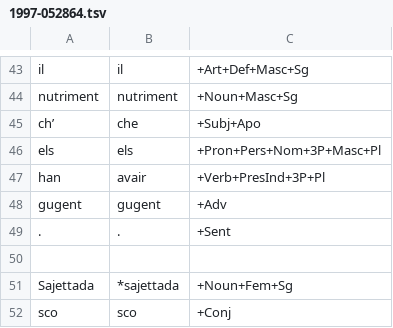
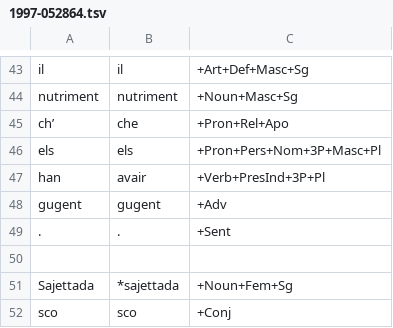
Before and after one commit to simon-clematide/rumantsch-grischun, a TSV file: crf-morphological-analyzer/train/rmquotidiana/1997-052864.tsv, drawn as a sheet; only a part is shown, gaps mark what is left out; the diff covers the shown part only.

```diff
--- a/crf-morphological-analyzer/train/rmquotidiana/1997-052864.tsv
+++ b/crf-morphological-analyzer/train/rmquotidiana/1997-052864.tsv
@@ -44,3 +44,3 @@ il	il	+Art+Def+Masc+Sg
 nutriment	nutriment	+Noun+Masc+Sg
-ch’	che	+Subj+Apo
+ch’	che	+Pron+Rel+Apo
 els	els	+Pron+Pers+Nom+3P+Masc+Pl
```
Also changed, not shown: 25 edited cells elsewhere in this file.
